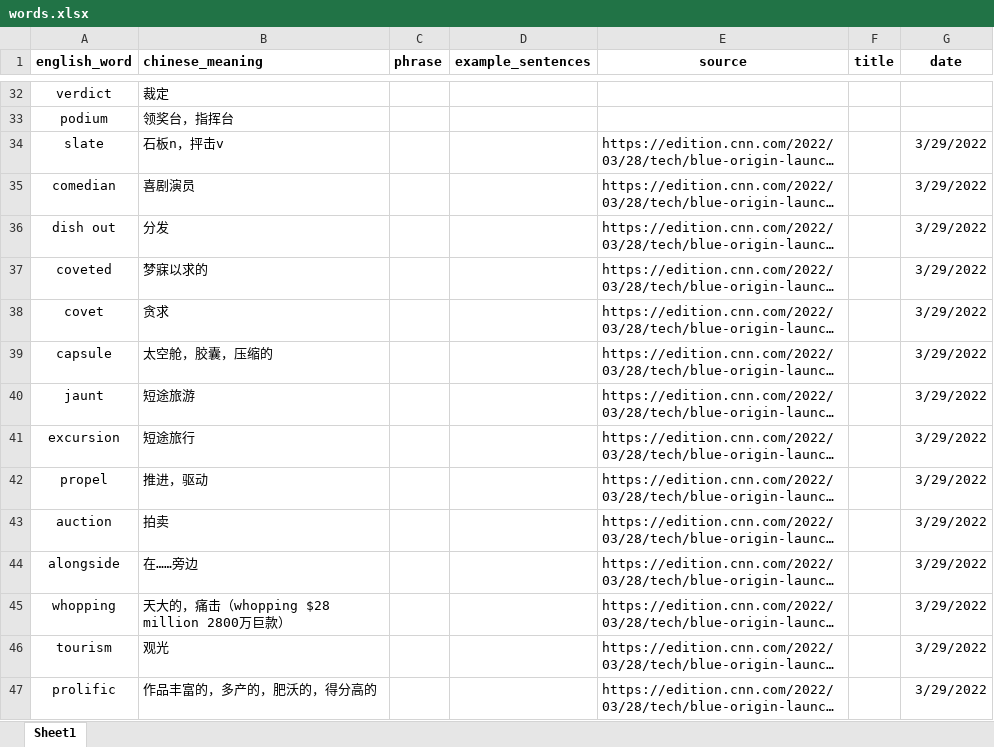
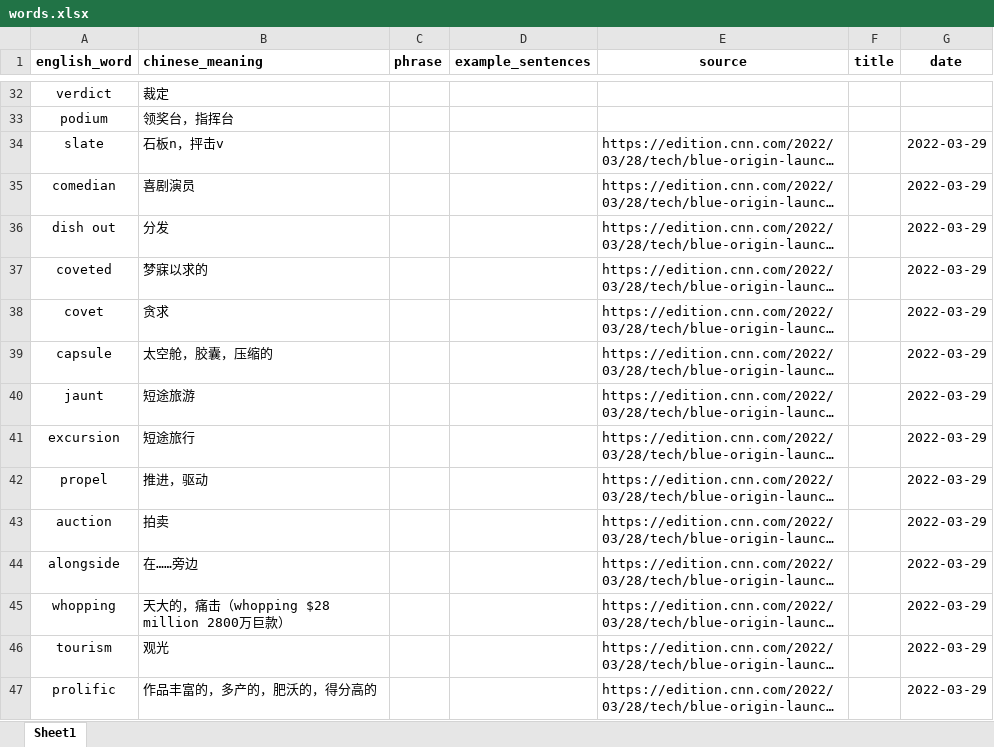
Before and after one commit to DerivativeMarmot/vocab-lib, an Excel workbook: words_data/words.xlsx, sheet Sheet1, drawn as a sheet; only a part is shown, gaps mark what is left out; long unchanged cells end in …; values as stored, in another font and other column widths than the file's, no borders; table styles not drawn; the diff covers the shown part only; the diff names each change by its address in the sheet, - before the commit and + after, or states it on an @@ line.

```diff
--- a/words_data/words.xlsx (sheet Sheet1)
+++ b/words_data/words.xlsx (sheet Sheet1)
-G34:G47 (date): 3/29/2022
+G34:G47 (date): 2022-03-29
```
Also changed, not shown: 20 added rows and 11 edited cells elsewhere in this sheet.
